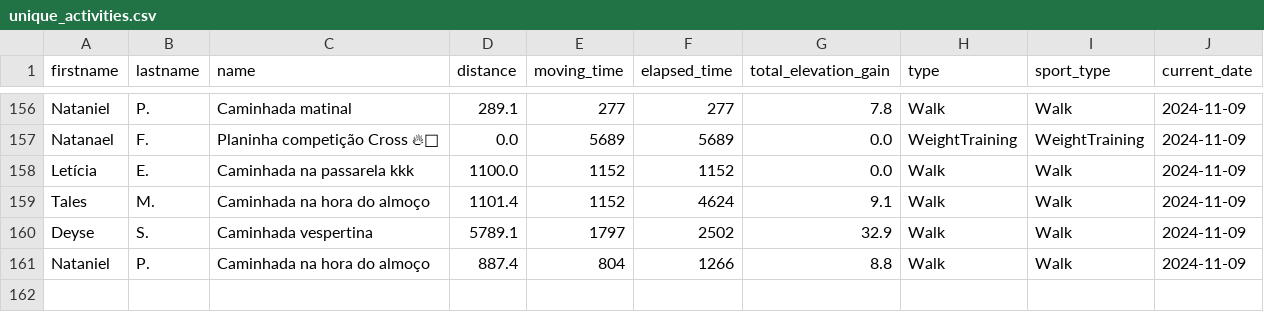
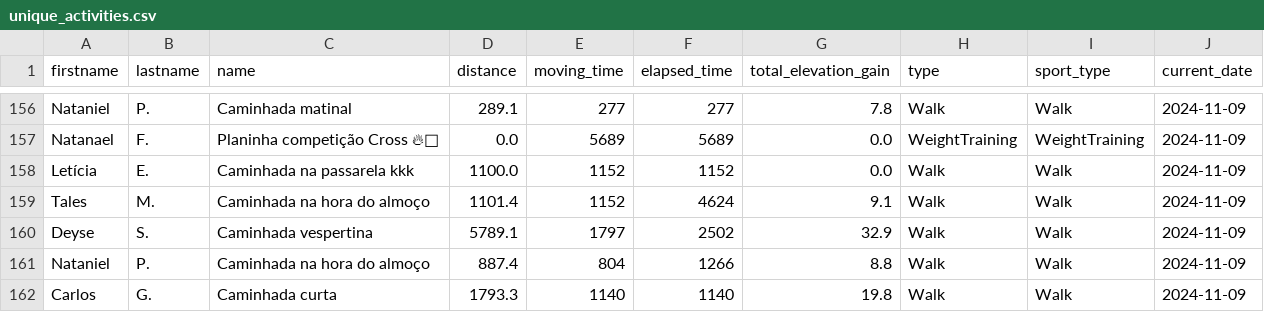
Before and after one commit to test7373/python-strava-champion, a CSV file: unique_activities.csv, drawn as a sheet; only a part is shown, gaps mark what is left out.

```diff
--- a/unique_activities.csv
+++ b/unique_activities.csv
@@ -161 +161,2 @@ Deyse,S.,Caminhada vespertina,5789.1,1797,2502,32.9,Walk,Walk,2024-11-09
 Nataniel,P.,Caminhada na hora do almoço,887.4,804,1266,8.8,Walk,Walk,2024-11-09
+Carlos,G.,Caminhada curta,1793.3,1140,1140,19.8,Walk,Walk,2024-11-09
```
Also changed, not shown: participant_scores_with_details.csv, unique_activities_old.csv, 1 other file.
